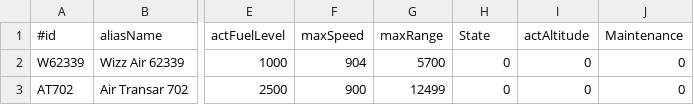
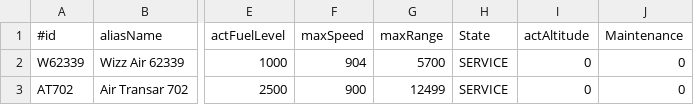
Before and after one commit to spiralfuzet/AirportSimulation, a CSV file: AirportSimulation/input/airplanes.csv, drawn as a sheet; only a part is shown, gaps mark what is left out; the diff names each change by its address in the sheet, - before the commit and + after, or states it on an @@ line.

```diff
--- a/AirportSimulation/input/airplanes.csv
+++ b/AirportSimulation/input/airplanes.csv
-H2:H3 (State): 0
+H2:H3 (State): SERVICE
```
Also changed, not shown: 6 other files.
